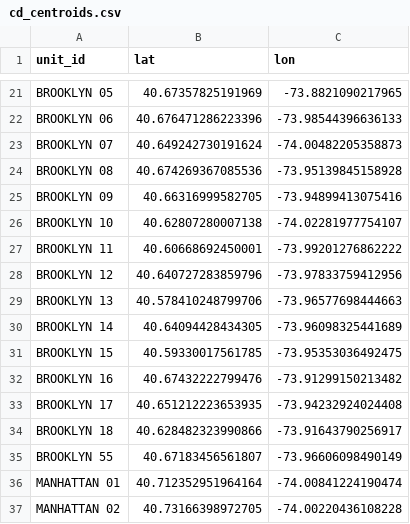
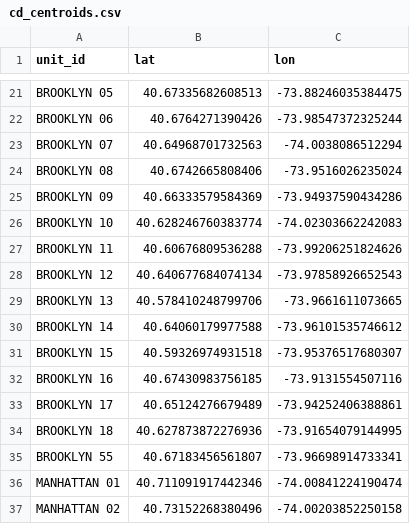
Before and after one commit to random-walks/case-study-rat-containerization, a CSV file: artifacts/cd_centroids.csv, drawn as a sheet; only a part is shown, gaps mark what is left out; the diff covers the shown part only; the diff names each change by its address in the sheet, - before the commit and + after, or states it on an @@ line.

```diff
--- a/artifacts/cd_centroids.csv
+++ b/artifacts/cd_centroids.csv
-B21 (lat): 40.67357825191969
+B21 (lat): 40.67335682608513
-C21 (lon): -73.8821090217965
+C21 (lon): -73.88246035384475
-B22 (lat): 40.676471286223396
+B22 (lat): 40.6764271390426
-C22 (lon): -73.98544396636133
+C22 (lon): -73.98547372325244
-B23 (lat): 40.649242730191624
+B23 (lat): 40.64968701732563
-C23 (lon): -74.00482205358873
+C23 (lon): -74.0038086512294
-B24 (lat): 40.674269367085536
+B24 (lat): 40.6742665808406
-C24 (lon): -73.95139845158928
+C24 (lon): -73.9516026235024
-B25 (lat): 40.66316999582705
+B25 (lat): 40.66333579584369
-C25 (lon): -73.94899413075416
+C25 (lon): -73.94937590434286
-B26 (lat): 40.62807280007138
+B26 (lat): 40.628246760383774
-C26 (lon): -74.02281977754107
+C26 (lon): -74.02303662242083
-B27 (lat): 40.60668692450001
+B27 (lat): 40.60676809536288
-C27 (lon): -73.99201276862222
+C27 (lon): -73.99206251824626
-B28 (lat): 40.640727283859796
+B28 (lat): 40.640677684074134
-C28 (lon): -73.97833759412956
+C28 (lon): -73.97858926652543
-C29 (lon): -73.96577698444663
+C29 (lon): -73.9661611073665
-B30 (lat): 40.64094428434305
+B30 (lat): 40.64060179977588
-C30 (lon): -73.96098325441689
+C30 (lon): -73.96101535746612
-B31 (lat): 40.59330017561785
+B31 (lat): 40.59326974931518
-C31 (lon): -73.95353036492475
+C31 (lon): -73.95376517680307
-B32 (lat): 40.67432222799476
+B32 (lat): 40.67430983756185
-C32 (lon): -73.91299150213482
+C32 (lon): -73.9131554507116
-B33 (lat): 40.651212223653935
+B33 (lat): 40.65124276679489
-C33 (lon): -73.94232924024408
+C33 (lon): -73.94252406388861
-B34 (lat): 40.628482323990866
+B34 (lat): 40.627873872276936
-C34 (lon): -73.91643790256917
+C34 (lon): -73.91654079144995
-C35 (lon): -73.96606098490149
+C35 (lon): -73.96698914733341
-B36 (lat): 40.712352951964164
+B36 (lat): 40.711091917442346
-B37 (lat): 40.73166398972705
+B37 (lat): 40.73152268380496
-C37 (lon): -74.00220436108228
+C37 (lon): -74.00203852250158
```
Also changed, not shown: 88 edited cells elsewhere in this file, artifacts/event_study.csv, artifacts/lisa_clusters.csv, 43 other files.
